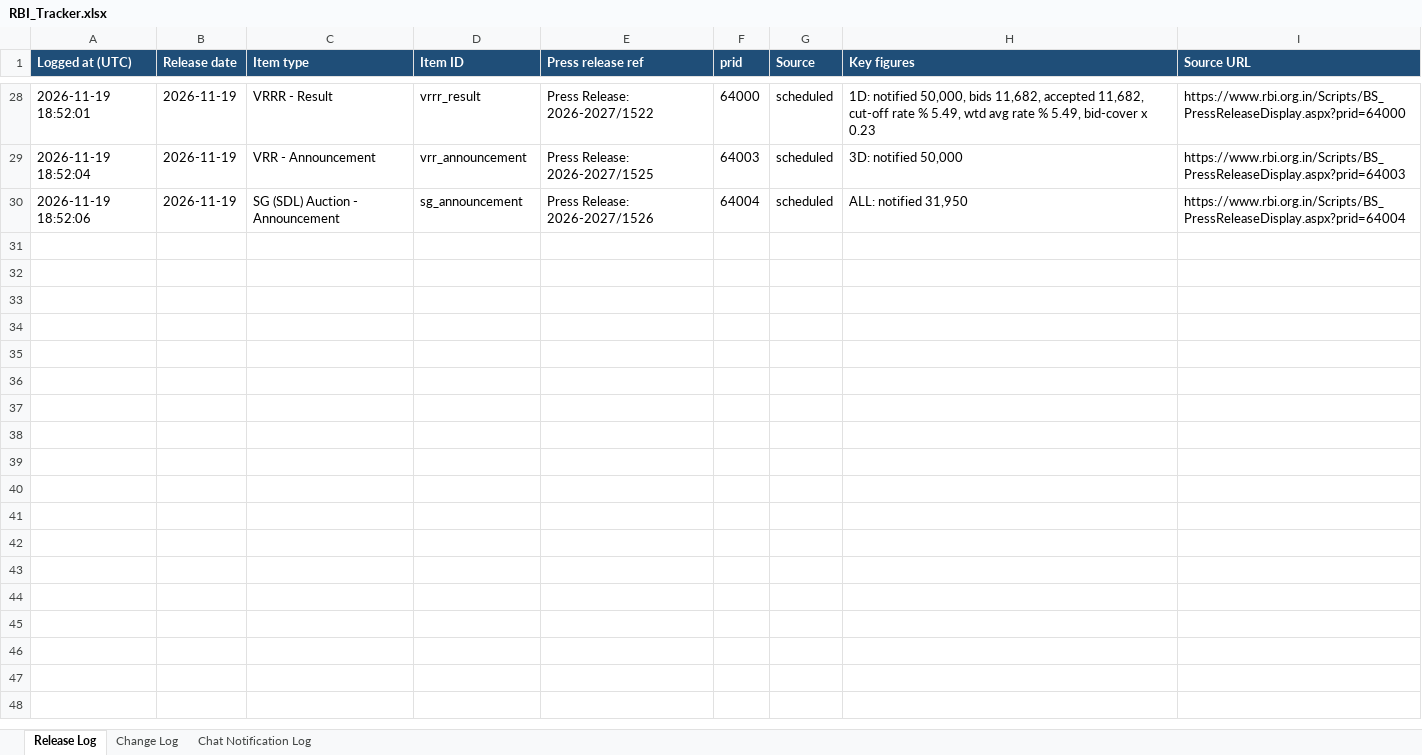
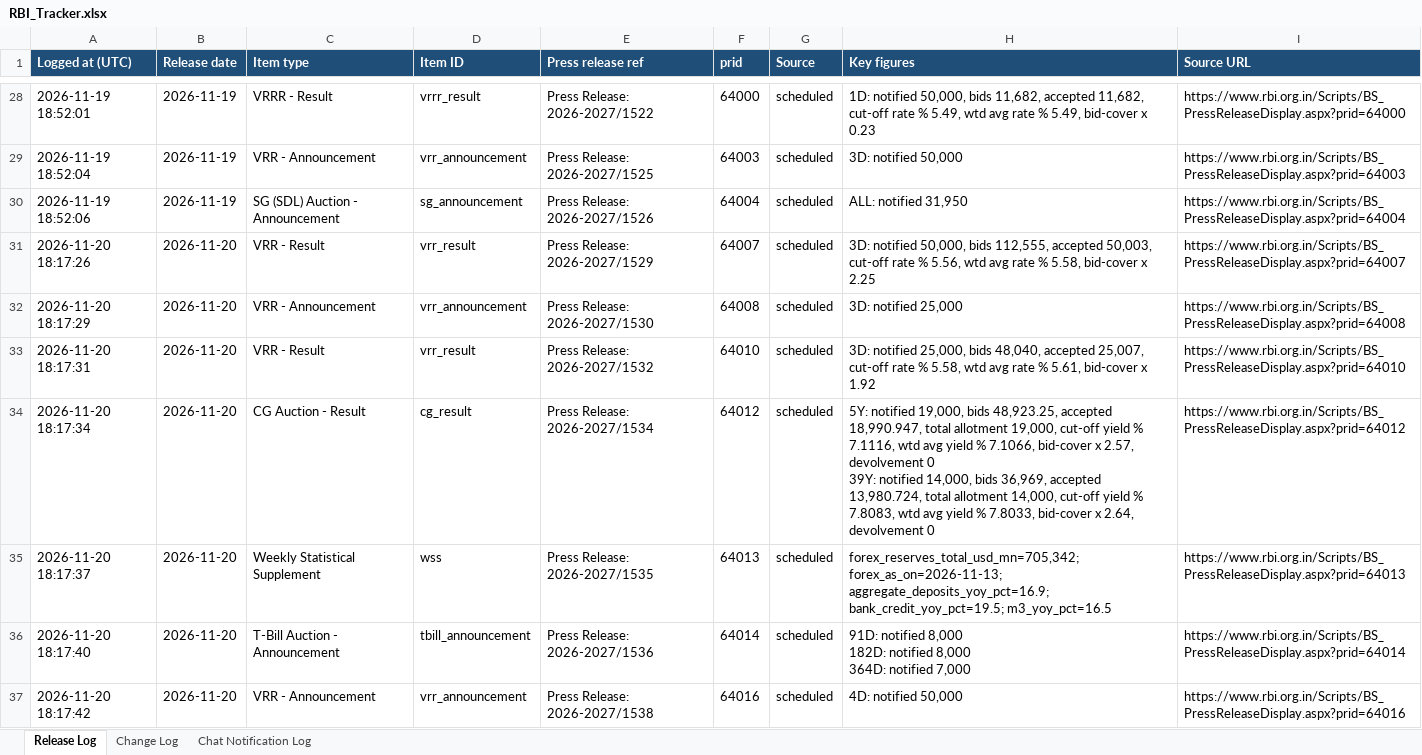
Before and after one commit to Smittal-24/rbi-press-release-tracker, an Excel workbook: data/RBI_Tracker.xlsx, sheet Release Log, drawn as a sheet; only a part is shown, gaps mark what is left out; values as stored, in another font and other column widths than the file's, no borders; ↵ is a line break in a cell; the diff names each change by its address in the sheet, - before the commit and + after, or states it on an @@ line.

```diff
--- a/data/RBI_Tracker.xlsx (sheet Release Log)
+++ b/data/RBI_Tracker.xlsx (sheet Release Log)
+row 31: 2026-11-20 18:17:26 | 2026-11-20 | VRR - Result | vrr_result | Press Release: 2026-2027/1529 | 64007 | scheduled | 3D: notified 50,000, bids 112,555, accepted 50,003, cut-off rate % 5.56, wtd avg rate % 5.58, bid-cover x 2.25 | https://www.rbi.org.in/Scripts/BS_PressReleaseDisplay.aspx?prid=64007
+row 32: 2026-11-20 18:17:29 | 2026-11-20 | VRR - Announcement | vrr_announcement | Press Release: 2026-2027/1530 | 64008 | scheduled | 3D: notified 25,000 | https://www.rbi.org.in/Scripts/BS_PressReleaseDisplay.aspx?prid=64008
+row 33: 2026-11-20 18:17:31 | 2026-11-20 | VRR - Result | vrr_result | Press Release: 2026-2027/1532 | 64010 | scheduled | 3D: notified 25,000, bids 48,040, accepted 25,007, cut-off rate % 5.58, wtd avg rate % 5.61, bid-cover x 1.92 | https://www.rbi.org.in/Scripts/BS_PressReleaseDisplay.aspx?prid=64010
+row 34: 2026-11-20 18:17:34 | 2026-11-20 | CG Auction - Result | cg_result | Press Release: 2026-2027/1534 | 64012 | scheduled | 5Y: notified 19,000, bids 48,923.25, accepted 18,990.947, total allotment 19,000, cut-off yield % 7.1116, wtd avg yield % 7.1066, bid-cover x 2.57, devolvement 0 ↵ 39Y: notified 14,000, bids 36,969, accepted 13,980.724, total allotment 14,000, cut-off yield % 7.8083, wtd avg yield % 7.8033, bid-cover x 2.64, devolvement 0 | https://www.rbi.org.in/Scripts/BS_PressReleaseDisplay.aspx?prid=64012
+row 35: 2026-11-20 18:17:37 | 2026-11-20 | Weekly Statistical Supplement | wss | Press Release: 2026-2027/1535 | 64013 | scheduled | forex_reserves_total_usd_mn=705,342; forex_as_on=2026-11-13; aggregate_deposits_yoy_pct=16.9; bank_credit_yoy_pct=19.5; m3_yoy_pct=16.5 | https://www.rbi.org.in/Scripts/BS_PressReleaseDisplay.aspx?prid=64013
+row 36: 2026-11-20 18:17:40 | 2026-11-20 | T-Bill Auction - Announcement | tbill_announcement | Press Release: 2026-2027/1536 | 64014 | scheduled | 91D: notified 8,000 ↵ 182D: notified 8,000 ↵ 364D: notified 7,000 | https://www.rbi.org.in/Scripts/BS_PressReleaseDisplay.aspx?prid=64014
+row 37: 2026-11-20 18:17:42 | 2026-11-20 | VRR - Announcement | vrr_announcement | Press Release: 2026-2027/1538 | 64016 | scheduled | 4D: notified 50,000 | https://www.rbi.org.in/Scripts/BS_PressReleaseDisplay.aspx?prid=64016
```
Also changed, not shown: sheet Change Log, sheet Chat Notification Log, 8 other files.
